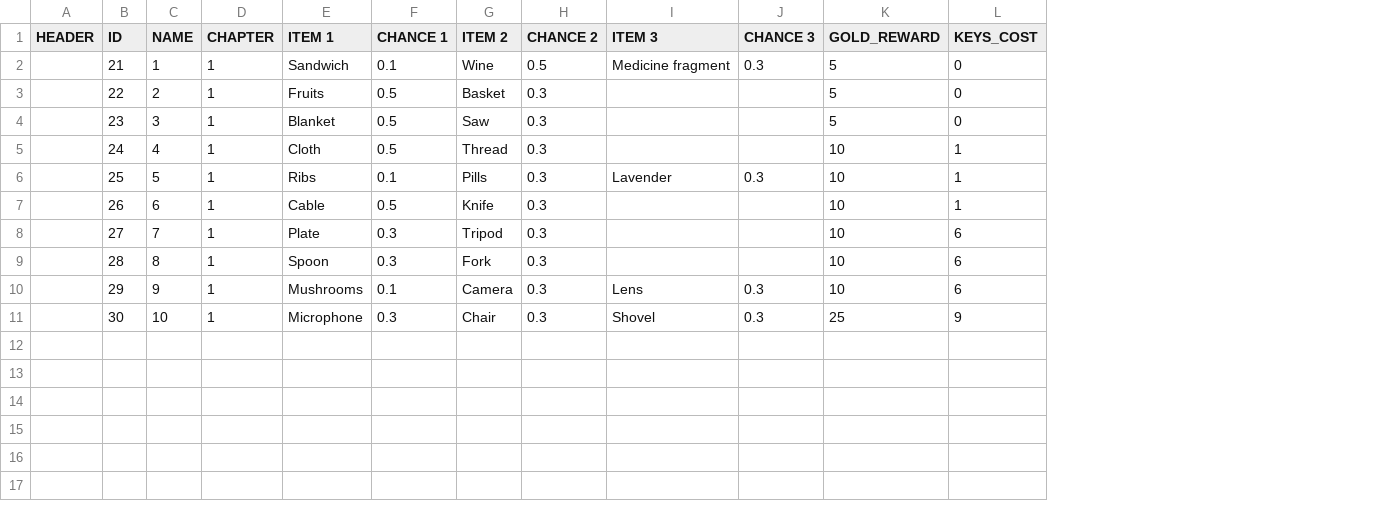
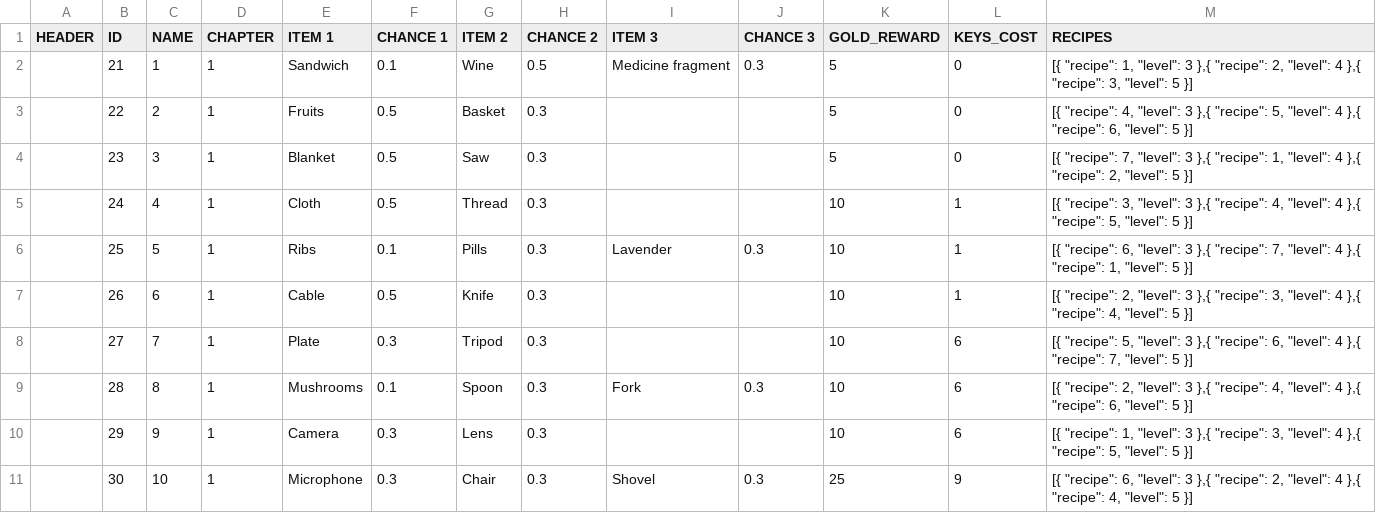
Before and after one commit to corhal/cr-calculator, a CSV file: _validator_missions.csv, drawn as a sheet; the diff names each change by its address in the sheet, - before the commit and + after, or states it on an @@ line.

```diff
--- a/_validator_missions.csv
+++ b/_validator_missions.csv
+column M (RECIPES), rows 2-11: [{ "recipe": 1, "level": 3 },{ "recipe": 2, "level": 4 },{ "recipe": 3, "level": 5 }] | [{ "recipe": 4, "level": 3 },{ "recipe": 5, "level": 4 },{ "recipe": 6, "level": 5 }] | [{ "recipe": 7, "level": 3 },{ "recipe": 1, "level": 4 },{ "recipe": 2, "level": 5 }] | [{ "recipe": 3, "level": 3 },{ "recipe": 4, "level": 4 },{ "recipe": 5, "level": 5 }] | [{ "recipe": 6, "level": 3 },{ "recipe": 7, "level": 4 },{ "recipe": 1, "level": 5 }] | [{ "recipe": 2, "level": 3 },{ "recipe": 3, "level": 4 },{ "recipe": 4, "level": 5 }] | [{ "recipe": 5, "level": 3 },{ "recipe": 6, "level": 4 },{ "recipe": 7, "level": 5 }] | [{ "recipe": 2, "level": 3 },{ "recipe": 4, "level": 4 },{ "recipe": 6, "level": 5 }] | [{ "recipe": 1, "level": 3 },{ "recipe": 3, "level": 4 },{ "recipe": 5, "level": 5 }] | [{ "recipe": 6, "level": 3 },{ "recipe": 2, "level": 4 },{ "recipe": 4, "level": 5 }]
-E9 (ITEM 1): Spoon
+E9 (ITEM 1): Mushrooms
-F9 (CHANCE 1): 0.3
+F9 (CHANCE 1): 0.1
-G9 (ITEM 2): Fork
+G9 (ITEM 2): Spoon
-I9 (ITEM 3): (empty)
+I9 (ITEM 3): Fork
-J9 (CHANCE 3): (empty)
+J9 (CHANCE 3): 0.3
-E10 (ITEM 1): Mushrooms
+E10 (ITEM 1): Camera
-F10 (CHANCE 1): 0.1
+F10 (CHANCE 1): 0.3
-G10 (ITEM 2): Camera
+G10 (ITEM 2): Lens
-I10 (ITEM 3): Lens
+I10 (ITEM 3): (empty)
-J10 (CHANCE 3): 0.3
+J10 (CHANCE 3): (empty)
```
Also changed, not shown: _export_dialogues.csv, _export_missions.csv, 1 other file.
